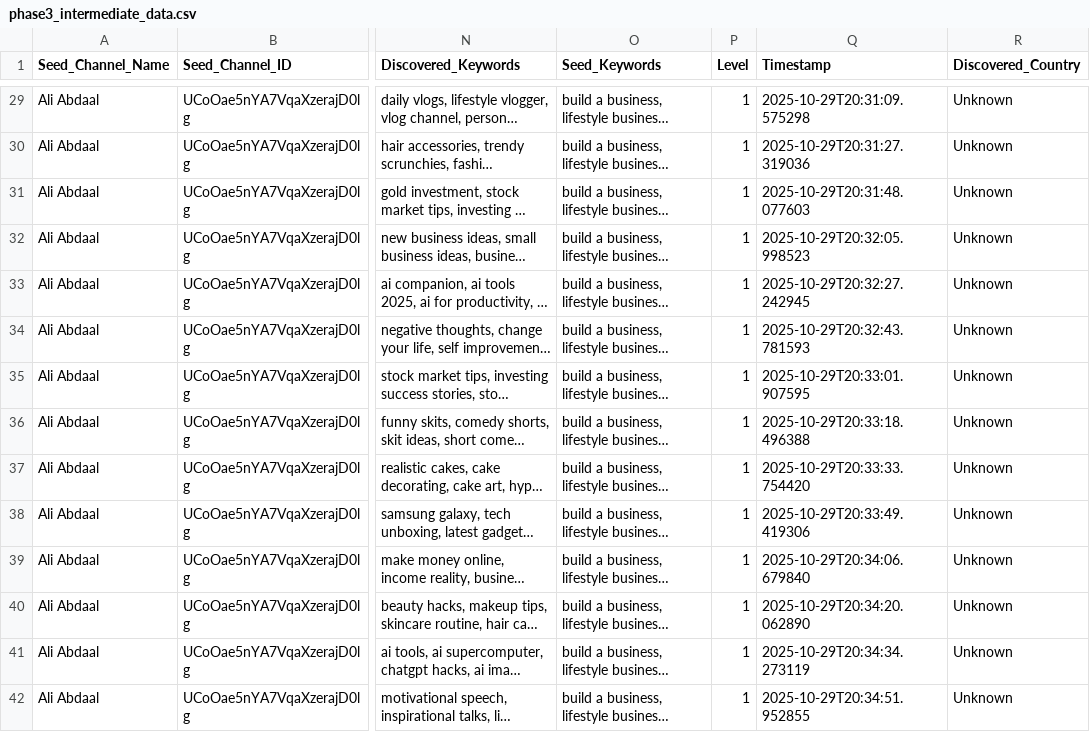
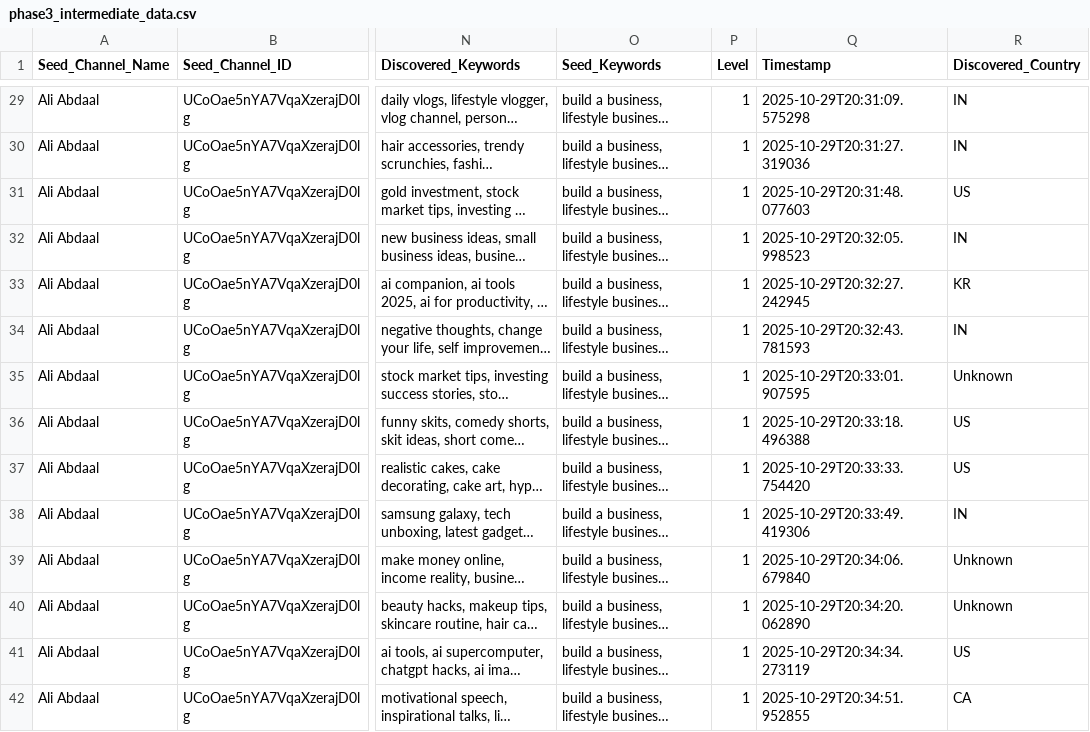
Before and after one commit to Shivansh-Kajkarma/Yt_seed, a CSV file: phase3_intermediate_data.csv, drawn as a sheet; only a part is shown, gaps mark what is left out; long unchanged cells end in …; the diff covers the shown part only; the diff names each change by its address in the sheet, - before the commit and + after, or states it on an @@ line.

```diff
--- a/phase3_intermediate_data.csv
+++ b/phase3_intermediate_data.csv
-R29:R30 (Discovered_Country): Unknown
+R29:R30 (Discovered_Country): IN
-R31 (Discovered_Country): Unknown
+R31 (Discovered_Country): US
-R32 (Discovered_Country): Unknown
+R32 (Discovered_Country): IN
-R33 (Discovered_Country): Unknown
+R33 (Discovered_Country): KR
-R34 (Discovered_Country): Unknown
+R34 (Discovered_Country): IN
-R36:R37 (Discovered_Country): Unknown
+R36:R37 (Discovered_Country): US
-R38 (Discovered_Country): Unknown
+R38 (Discovered_Country): IN
-R41 (Discovered_Country): Unknown
+R41 (Discovered_Country): US
-R42 (Discovered_Country): Unknown
+R42 (Discovered_Country): CA
```
Also changed, not shown: 166 edited cells elsewhere in this file, 4 other files.
